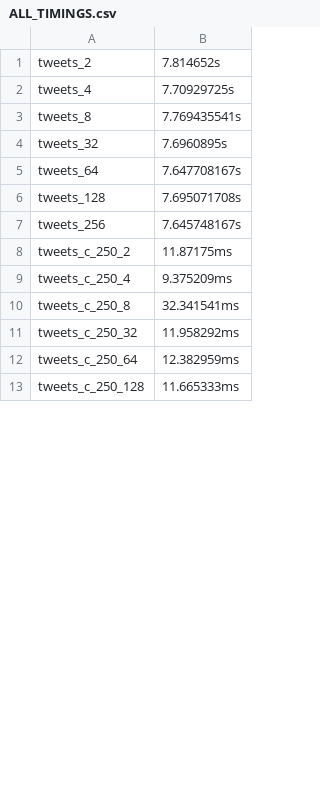
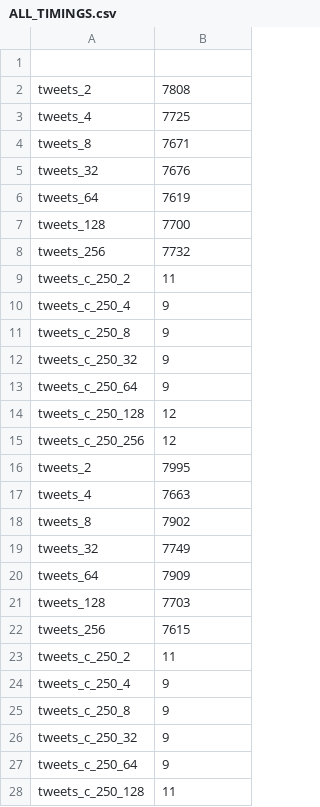
Before and after one commit to PeterHolderrieth/AILIKE, a CSV file: go-db/godb/benchmark_results/var_n/ALL_TIMINGS.csv, drawn as a sheet; only a part is shown; the diff covers the shown part only.

```diff
--- a/go-db/godb/benchmark_results/var_n/ALL_TIMINGS.csv
+++ b/go-db/godb/benchmark_results/var_n/ALL_TIMINGS.csv
@@ -1,13 +1,28 @@
-tweets_2, 7.814652s
-tweets_4, 7.70929725s
-tweets_8, 7.769435541s
-tweets_32, 7.6960895s
-tweets_64, 7.647708167s
-tweets_128, 7.695071708s
-tweets_256, 7.645748167s
-tweets_c_250_2, 11.87175ms
-tweets_c_250_4, 9.375209ms
-tweets_c_250_8, 32.341541ms
-tweets_c_250_32, 11.958292ms
-tweets_c_250_64, 12.382959ms
-tweets_c_250_128, 11.665333ms
+
+tweets_2, 7808
+tweets_4, 7725
+tweets_8, 7671
+tweets_32, 7676
+tweets_64, 7619
+tweets_128, 7700
+tweets_256, 7732
+tweets_c_250_2, 11
+tweets_c_250_4, 9
+tweets_c_250_8, 9
+tweets_c_250_32, 9
+tweets_c_250_64, 9
+tweets_c_250_128, 12
+tweets_c_250_256, 12
+tweets_2, 7995
+tweets_4, 7663
+tweets_8, 7902
+tweets_32, 7749
+tweets_64, 7909
+tweets_128, 7703
+tweets_256, 7615
+tweets_c_250_2, 11
+tweets_c_250_4, 9
+tweets_c_250_8, 9
+tweets_c_250_32, 9
+tweets_c_250_64, 9
+tweets_c_250_128, 11
```
Also changed, not shown: 1 edited cell elsewhere in this file, go-db/godb/benchmark_results/var_n/tweets_128.csv, go-db/godb/benchmark_results/var_n/tweets_2.csv, 12 other files.
